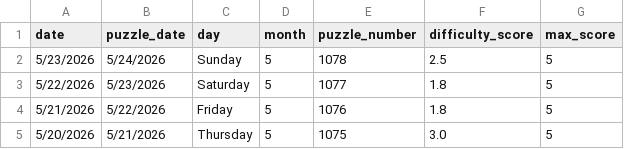
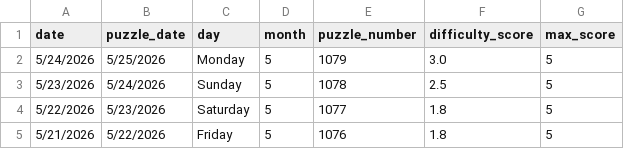
Before and after one commit to EricSev/connections_difficulty_scraper, a CSV file: data/connections_difficulty_four_day.csv, drawn as a sheet.

```diff
--- a/data/connections_difficulty_four_day.csv
+++ b/data/connections_difficulty_four_day.csv
@@ -1,2 +1,3 @@
 date,puzzle_date,day,month,puzzle_number,difficulty_score,max_score
+5/24/2026,5/25/2026,Monday,5,1079,3.0,5
 5/23/2026,5/24/2026,Sunday,5,1078,2.5,5
@@ -4,2 +5 @@ date,puzzle_date,day,month,puzzle_number,difficulty_score,max_score
 5/21/2026,5/22/2026,Friday,5,1076,1.8,5
-5/20/2026,5/21/2026,Thursday,5,1075,3.0,5
```
Also changed, not shown: data/connections_difficulty_daily.csv, data/connections_difficulty_history.csv, 3 other files.
